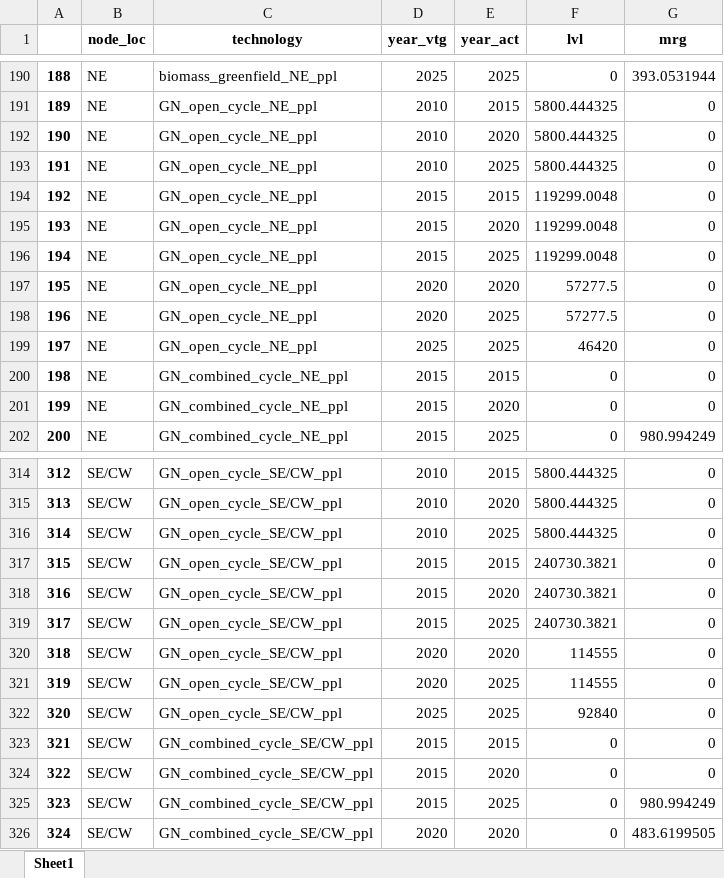
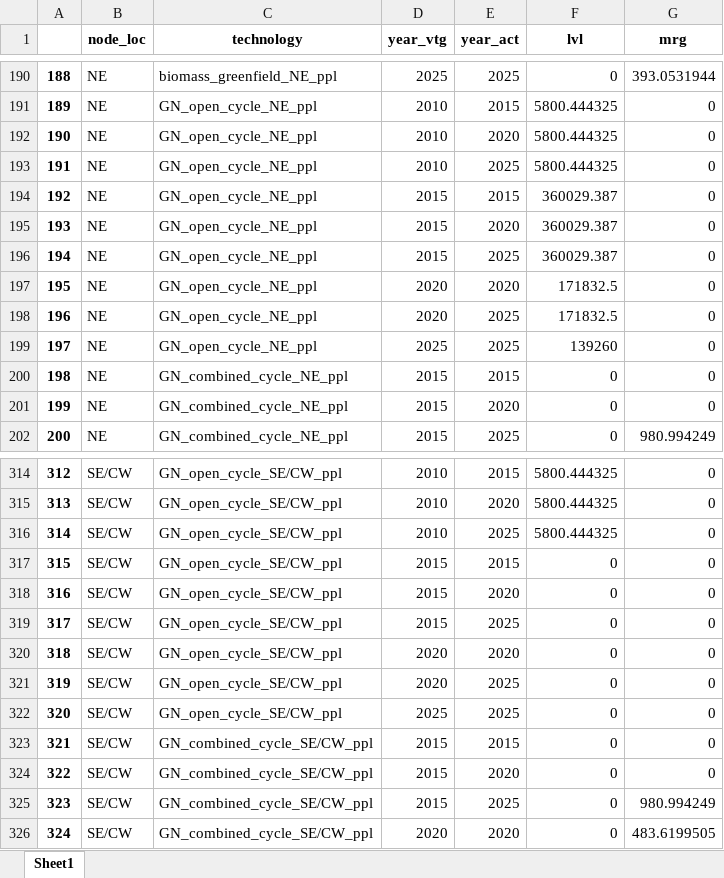
Before and after one commit to jonathanvvelasco/Rede_e_Gas, an Excel workbook: Capacity.xlsx, sheet Sheet1, drawn as a sheet; only a part is shown, gaps mark what is left out; values as stored, in another font and other column widths than the file's, no borders; the diff names each change by its address in the sheet, - before the commit and + after, or states it on an @@ line.

```diff
--- a/Capacity.xlsx (sheet Sheet1)
+++ b/Capacity.xlsx (sheet Sheet1)
-F194:F196 (lvl): 119299.0048
+F194:F196 (lvl): 360029.387
-F197:F198 (lvl): 57277.5
+F197:F198 (lvl): 171832.5
-F199 (lvl): 46420
+F199 (lvl): 139260
-F317:F319 (lvl): 240730.3821
+F317:F319 (lvl): 0
-F320:F321 (lvl): 114555
+F320:F321 (lvl): 0
-F322 (lvl): 92840
+F322 (lvl): 0
```
Also changed, not shown: Activity.xlsx, New Capacity.xlsx, 3 other files.
